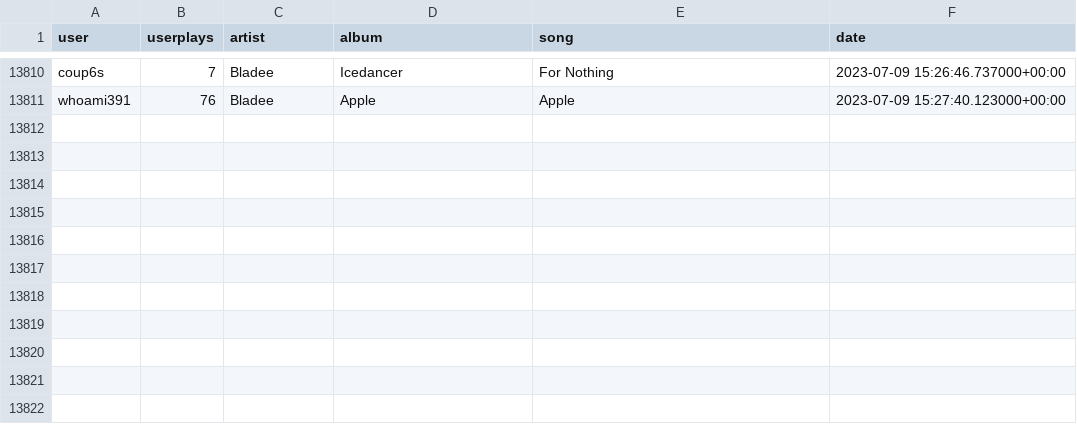
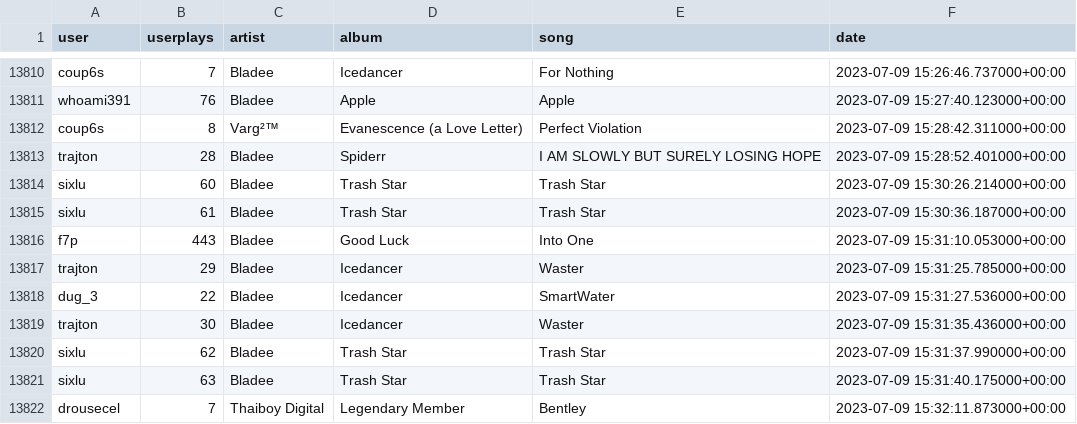
Before and after one commit to aryanvinci/data, a CSV file: data.csv, drawn as a sheet; only a part is shown, gaps mark what is left out.

Commit message:
update

```diff
--- a/data.csv
+++ b/data.csv
@@ -13811 +13811,12 @@ coup6s,7,Bladee,Icedancer,For Nothing,2023-07-09 15:26:46.737000+00:00
 whoami391,76,Bladee,Apple,Apple,2023-07-09 15:27:40.123000+00:00
+coup6s,8,Varg²™,Evanescence (a Love Letter),Perfect Violation,2023-07-09 15:28:42.311000+00:00
+trajton,28,Bladee,Spiderr,I AM SLOWLY BUT SURELY LOSING HOPE,2023-07-09 15:28:52.401000+00:00
+sixlu,60,Bladee,Trash Star,Trash Star,2023-07-09 15:30:26.214000+00:00
+sixlu,61,Bladee,Trash Star,Trash Star,2023-07-09 15:30:36.187000+00:00
+f7p,443,Bladee,Good Luck,Into One,2023-07-09 15:31:10.053000+00:00
+trajton,29,Bladee,Icedancer,Waster,2023-07-09 15:31:25.785000+00:00
+dug_3,22,Bladee,Icedancer,SmartWater,2023-07-09 15:31:27.536000+00:00
+trajton,30,Bladee,Icedancer,Waster,2023-07-09 15:31:35.436000+00:00
+sixlu,62,Bladee,Trash Star,Trash Star,2023-07-09 15:31:37.990000+00:00
+sixlu,63,Bladee,Trash Star,Trash Star,2023-07-09 15:31:40.175000+00:00
+drousecel,7,Thaiboy Digital,Legendary Member,Bentley,2023-07-09 15:32:11.873000+00:00
```
